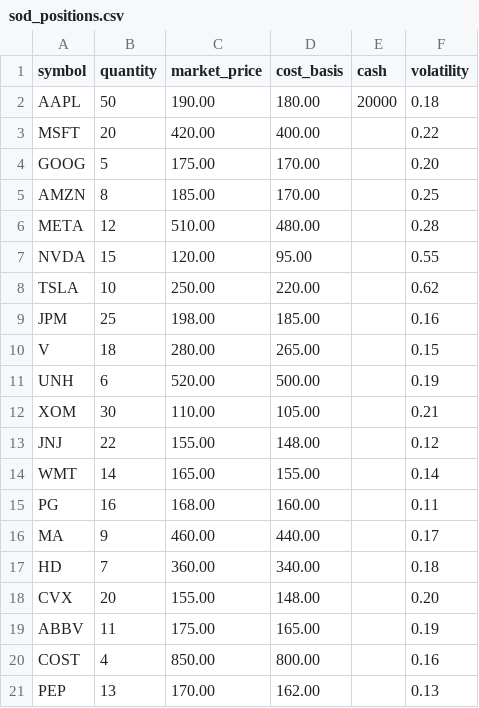
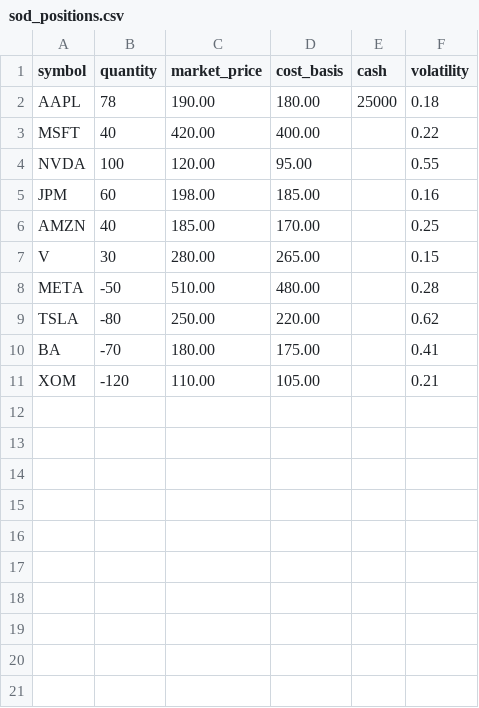
Before and after one commit to KelAI-Tech/ki-ops, a CSV file: examples/sod_positions.csv, drawn as a sheet.

Commit message:
Support long/short books with gross-exposure turnover.
Allow negative SOD quantities, use dollar-neutral example files, and measure turnover against Σ|MV|+cash so market-neutral portfolios are not inflated by net NAV.

```diff
--- a/examples/sod_positions.csv
+++ b/examples/sod_positions.csv
@@ -1,21 +1,11 @@
 symbol,quantity,market_price,cost_basis,cash,volatility
-AAPL,50,190.00,180.00,20000,0.18
-MSFT,20,420.00,400.00,,0.22
-GOOG,5,175.00,170.00,,0.20
-AMZN,8,185.00,170.00,,0.25
-META,12,510.00,480.00,,0.28
-NVDA,15,120.00,95.00,,0.55
-TSLA,10,250.00,220.00,,0.62
-JPM,25,198.00,185.00,,0.16
-V,18,280.00,265.00,,0.15
-UNH,6,520.00,500.00,,0.19
-XOM,30,110.00,105.00,,0.21
-JNJ,22,155.00,148.00,,0.12
-WMT,14,165.00,155.00,,0.14
-PG,16,168.00,160.00,,0.11
-MA,9,460.00,440.00,,0.17
-HD,7,360.00,340.00,,0.18
-CVX,20,155.00,148.00,,0.20
-ABBV,11,175.00,165.00,,0.19
-COST,4,850.00,800.00,,0.16
-PEP,13,170.00,162.00,,0.13
+AAPL,78,190.00,180.00,25000,0.18
+MSFT,40,420.00,400.00,,0.22
+NVDA,100,120.00,95.00,,0.55
+JPM,60,198.00,185.00,,0.16
+AMZN,40,185.00,170.00,,0.25
+V,30,280.00,265.00,,0.15
+META,-50,510.00,480.00,,0.28
+TSLA,-80,250.00,220.00,,0.62
+BA,-70,180.00,175.00,,0.41
+XOM,-120,110.00,105.00,,0.21
```
Also changed, not shown: examples/target_intents.csv, 6 other files.
